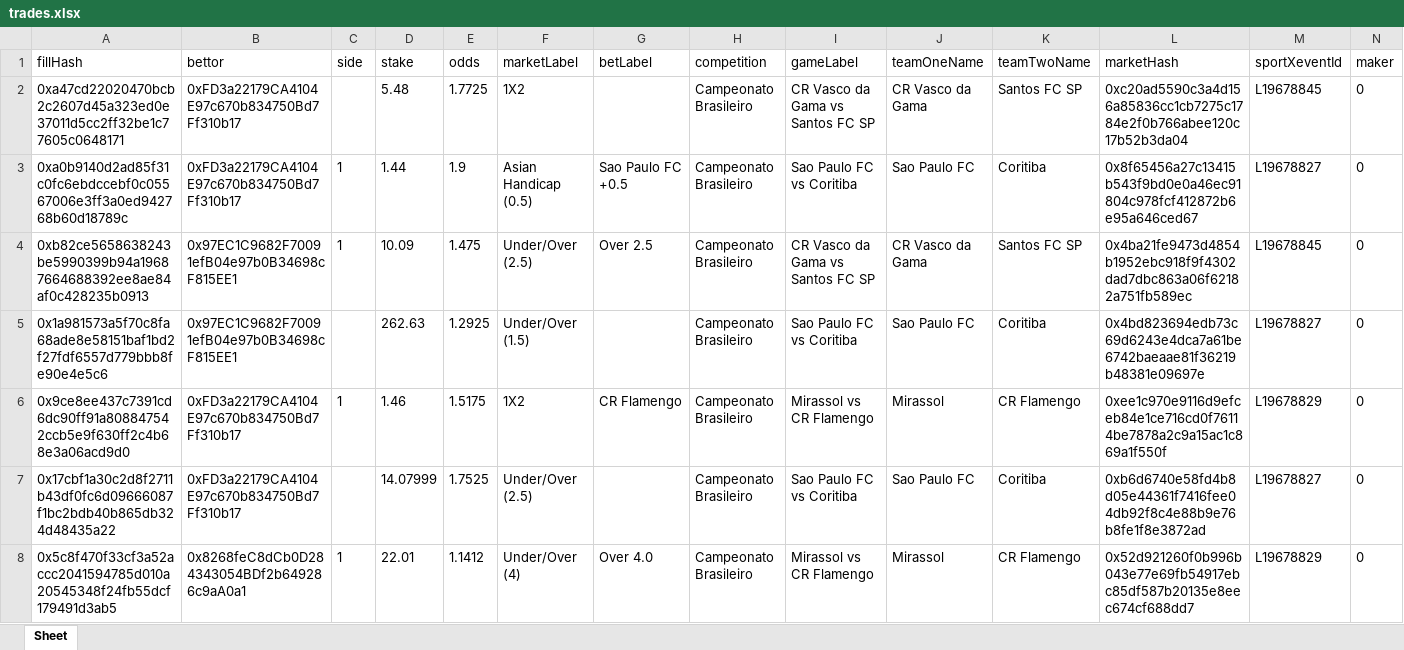
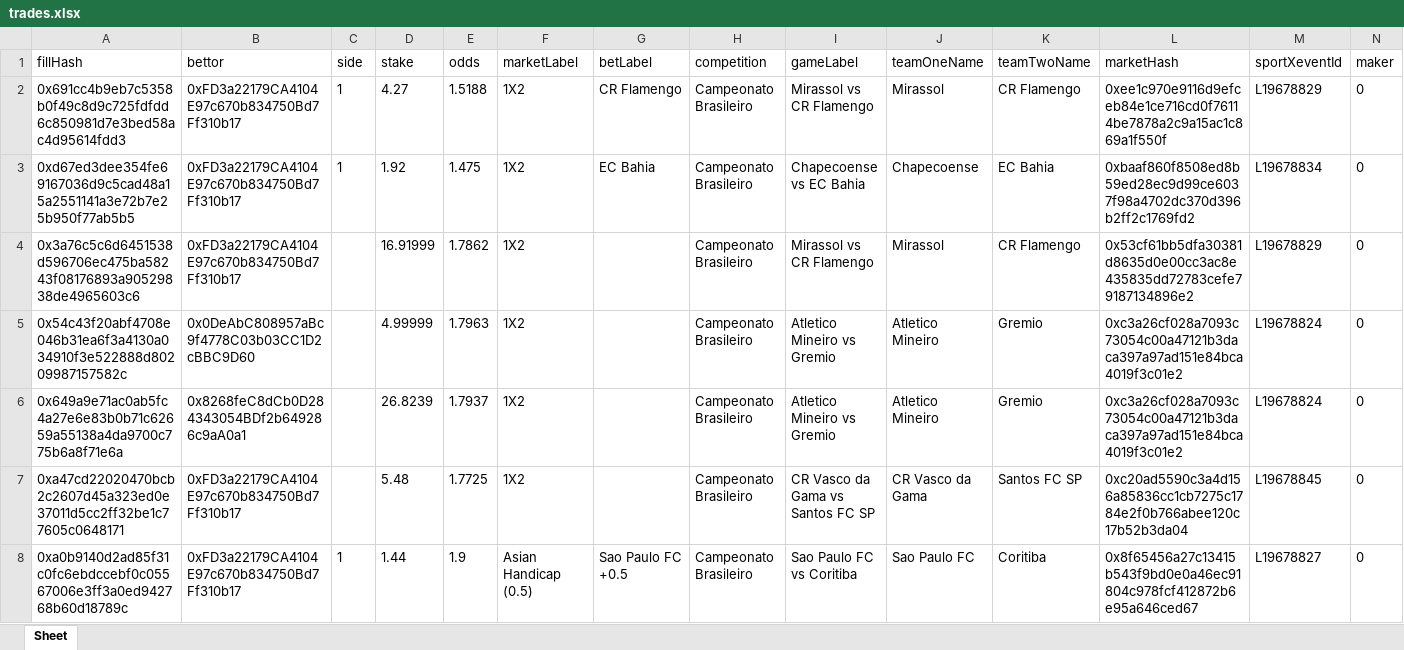
Before and after one commit to aimidas1/transactions_sxbet, an Excel workbook: data/sxbet/ligas/Campeonato Brasileiro/trades.xlsx, sheet Sheet, drawn as a sheet; only a part is shown; the shorter side is filled out with more unchanged rows; values as stored, in another font and other column widths than the file's, no borders; rows hold the shown columns only; the diff names each change by its address in the sheet, - before the commit and + after, or states it on an @@ line.

Commit message:
Update soccer trades 2026-08-16 04:03:14 UTC

```diff
--- a/data/sxbet/ligas/Campeonato Brasileiro/trades.xlsx (sheet Sheet)
+++ b/data/sxbet/ligas/Campeonato Brasileiro/trades.xlsx (sheet Sheet)
+row 2: 0x691cc4b9eb7c5358b0f49c8d9c725fdfdd6c850981d7e3bed58ac4d95614fdd3 | 0xFD3a22179CA4104E97c670b834750Bd7Ff310b17 | 1 | 4.27 | 1.5188 | 1X2 | CR Flamengo | Campeonato Brasileiro | Mirassol vs CR Flamengo | Mirassol | CR Flamengo | 0xee1c970e9116d9efceb84e1ce716cd0f76114be7878a2c9a15ac1c869a1f550f | L19678829 | 0
+row 3: 0xd67ed3dee354fe69167036d9c5cad48a15a2551141a3e72b7e25b950f77ab5b5 | 0xFD3a22179CA4104E97c670b834750Bd7Ff310b17 | 1 | 1.92 | 1.475 | 1X2 | EC Bahia | Campeonato Brasileiro | Chapecoense vs EC Bahia | Chapecoense | EC Bahia | 0xbaaf860f8508ed8b59ed28ec9d99ce6037f98a4702dc370d396b2ff2c1769fd2 | L19678834 | 0
+row 4: 0x3a76c5c6d6451538d596706ec475ba58243f08176893a90529838de4965603c6 | 0xFD3a22179CA4104E97c670b834750Bd7Ff310b17 |  | 16.91999 | 1.7862 | 1X2 |  | Campeonato Brasileiro | Mirassol vs CR Flamengo | Mirassol | CR Flamengo | 0x53cf61bb5dfa30381d8635d0e00cc3ac8e435835dd72783cefe79187134896e2 | L19678829 | 0
+row 5: 0x54c43f20abf4708e046b31ea6f3a4130a034910f3e522888d80209987157582c | 0x0DeAbC808957aBc9f4778C03b03CC1D2cBBC9D60 |  | 4.99999 | 1.7963 | 1X2 |  | Campeonato Brasileiro | Atletico Mineiro vs Gremio | Atletico Mineiro | Gremio | 0xc3a26cf028a7093c73054c00a47121b3daca397a97ad151e84bca4019f3c01e2 | L19678824 | 0
+row 6: 0x649a9e71ac0ab5fc4a27e6e83b0b71c62659a55138a4da9700c775b6a8f71e6a | 0x8268feC8dCb0D284343054BDf2b649286c9aA0a1 |  | 26.8239 | 1.7937 | 1X2 |  | Campeonato Brasileiro | Atletico Mineiro vs Gremio | Atletico Mineiro | Gremio | 0xc3a26cf028a7093c73054c00a47121b3daca397a97ad151e84bca4019f3c01e2 | L19678824 | 0
```
Also changed, not shown: data/sxbet/ligas/Allsvenskan/trades.xlsx, data/sxbet/ligas/La Liga/trades.xlsx, 35 other files.
